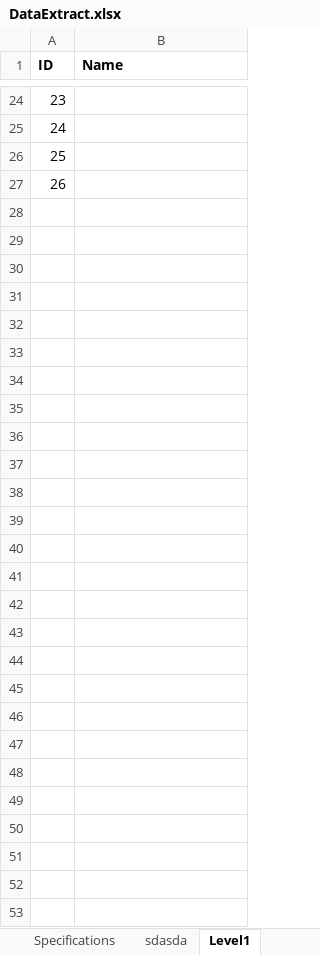
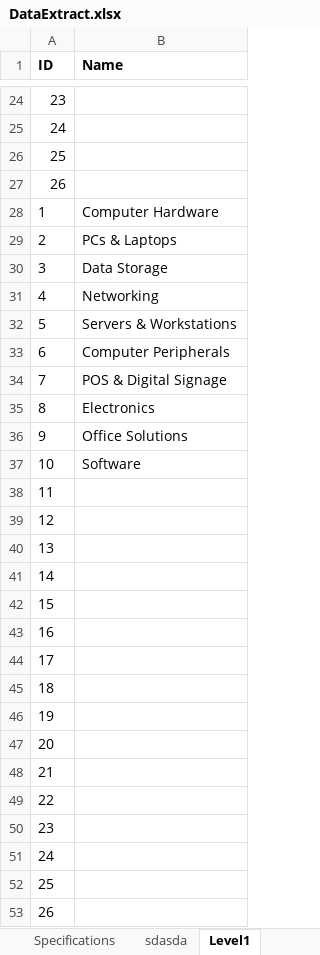
Before and after one commit to asachanxxx/B2BSPs, an Excel workbook: Excell/DataExtract.xlsx, sheet Level1, drawn as a sheet; only a part is shown, gaps mark what is left out; values as stored, in another font and other column widths than the file's, no borders; the diff names each change by its address in the sheet, - before the commit and + after, or states it on an @@ line.

```diff
--- a/Excell/DataExtract.xlsx (sheet Level1)
+++ b/Excell/DataExtract.xlsx (sheet Level1)
+row 28: 1 | Computer Hardware
+row 29: 2 | PCs & Laptops
+row 30: 3 | Data Storage
+row 31: 4 | Networking
+row 32: 5 | Servers & Workstations
+row 33: 6 | Computer Peripherals
+row 34: 7 | POS & Digital Signage
+row 35: 8 | Electronics
+row 36: 9 | Office Solutions
+row 37: 10 | Software
+row 38: 11
+row 39: 12
+row 40: 13
+row 41: 14
+row 42: 15
+row 43: 16
+row 44: 17
+row 45: 18
+row 46: 19
+row 47: 20
+row 48: 21
+row 49: 22
+row 50: 23
+row 51: 24
+row 52: 25
+row 53: 26
```
Also changed, not shown: sheet Level2, sheet Level3, 4 other files.
